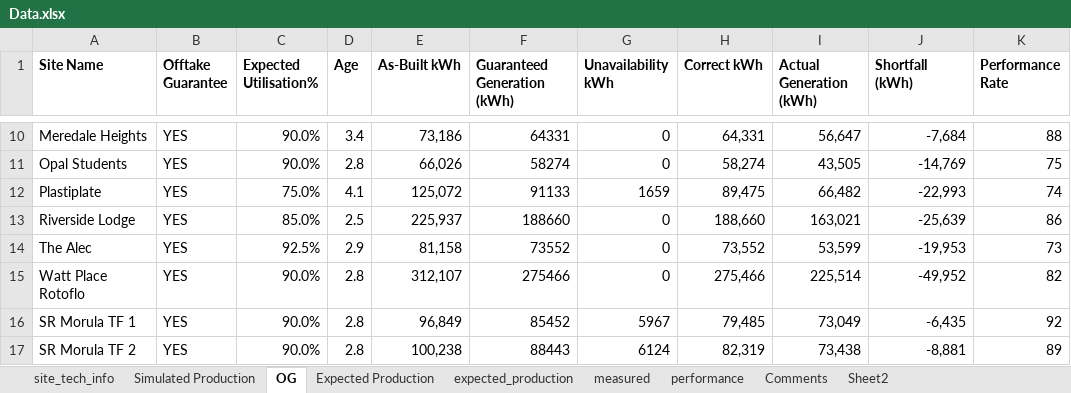
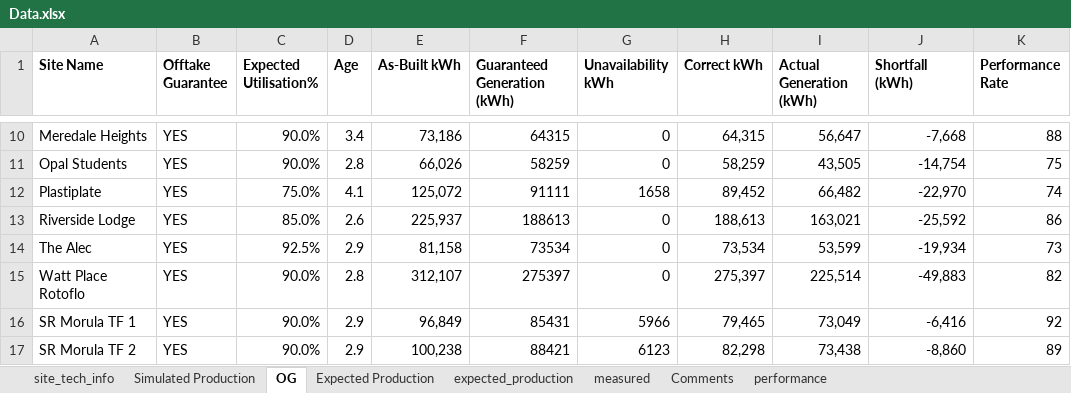
Before and after one commit to MathakgaleMohale/Performance-Review, an Excel workbook: Data.xlsx, sheet OG, drawn as a sheet; only a part is shown, gaps mark what is left out; values as stored, in another font and other column widths than the file's, no borders; table styles not drawn; the diff covers the shown part only; the diff names each change by its address in the sheet, - before the commit and + after, or states it on an @@ line.

```diff
--- a/Data.xlsx (sheet OG)
+++ b/Data.xlsx (sheet OG)
-sheet tab: Sheet2
@@ sheet tab order changed: site_tech_info | Simulated Production | OG | Expected Production | expected_production | measured | Comments | performance @@
-F10 (Guaranteed Generation (kWh)): 64331
+F10 (Guaranteed Generation (kWh)): 64315
-H10 (Correct kWh): 64,331
+H10 (Correct kWh): 64,315
-J10 (Shortfall (kWh)): -7,684
+J10 (Shortfall (kWh)): -7,668
-F11 (Guaranteed Generation (kWh)): 58274
+F11 (Guaranteed Generation (kWh)): 58259
-H11 (Correct kWh): 58,274
+H11 (Correct kWh): 58,259
-J11 (Shortfall (kWh)): -14,769
+J11 (Shortfall (kWh)): -14,754
-F12 (Guaranteed Generation (kWh)): 91133
+F12 (Guaranteed Generation (kWh)): 91111
-G12 (Unavailability kWh): 1659
+G12 (Unavailability kWh): 1658
-H12 (Correct kWh): 89,475
+H12 (Correct kWh): 89,452
-J12 (Shortfall (kWh)): -22,993
+J12 (Shortfall (kWh)): -22,970
-D13 (Age): 2.5
+D13 (Age): 2.6
-F13 (Guaranteed Generation (kWh)): 188660
+F13 (Guaranteed Generation (kWh)): 188613
-H13 (Correct kWh): 188,660
+H13 (Correct kWh): 188,613
-J13 (Shortfall (kWh)): -25,639
+J13 (Shortfall (kWh)): -25,592
-F14 (Guaranteed Generation (kWh)): 73552
+F14 (Guaranteed Generation (kWh)): 73534
-H14 (Correct kWh): 73,552
+H14 (Correct kWh): 73,534
-J14 (Shortfall (kWh)): -19,953
+J14 (Shortfall (kWh)): -19,934
-F15 (Guaranteed Generation (kWh)): 275466
+F15 (Guaranteed Generation (kWh)): 275397
-H15 (Correct kWh): 275,466
+H15 (Correct kWh): 275,397
-J15 (Shortfall (kWh)): -49,952
+J15 (Shortfall (kWh)): -49,883
-D16:D17 (Age): 2.8
+D16:D17 (Age): 2.9
-F16 (Guaranteed Generation (kWh)): 85452
+F16 (Guaranteed Generation (kWh)): 85431
-G16 (Unavailability kWh): 5967
+G16 (Unavailability kWh): 5966
-H16 (Correct kWh): 79,485
+H16 (Correct kWh): 79,465
-J16 (Shortfall (kWh)): -6,435
+J16 (Shortfall (kWh)): -6,416
-F17 (Guaranteed Generation (kWh)): 88443
+F17 (Guaranteed Generation (kWh)): 88421
-G17 (Unavailability kWh): 6124
+G17 (Unavailability kWh): 6123
-H17 (Correct kWh): 82,319
+H17 (Correct kWh): 82,298
-J17 (Shortfall (kWh)): -8,881
+J17 (Shortfall (kWh)): -8,860
```
Also changed, not shown: 61 edited cells and cell formats elsewhere in this sheet, sheet measured, sheet Comments, sheet performance, sheet Expected Production, sheet site_tech_info, hidden cells, charts or pictures, 2 other files.
